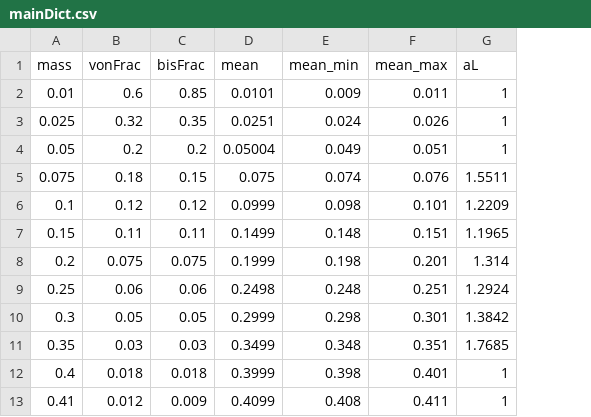
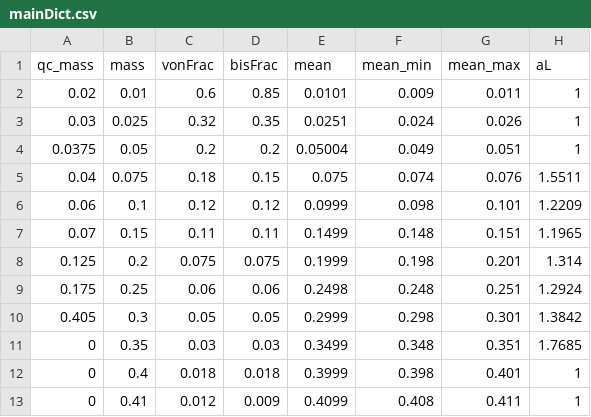
Before and after one commit to jaredr-jlab/JEF_StudentProject, a CSV file: mainDict.csv, drawn as a sheet; only a part is shown; the diff names each change by its address in the sheet, - before the commit and + after, or states it on an @@ line.

Commit message:
Added a field for QC mass

```diff
--- a/mainDict.csv
+++ b/mainDict.csv
+column A (qc_mass), rows 2-13: 0.02 | 0.03 | 0.0375 | 0.04 | 0.06 | 0.07 | 0.125 | 0.175 | 0.405 | 0 | 0 | 0
```
